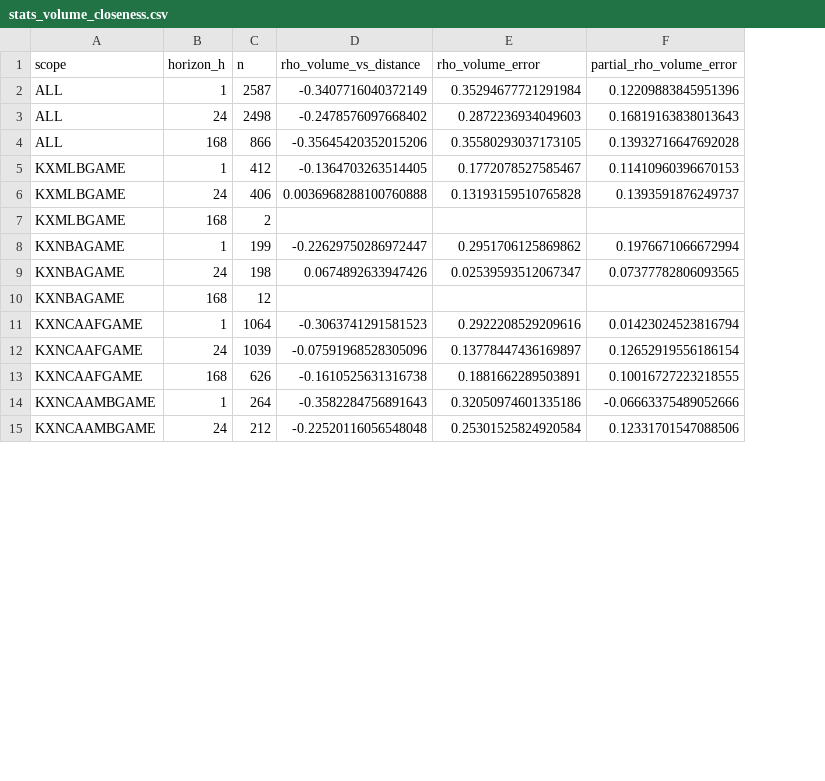
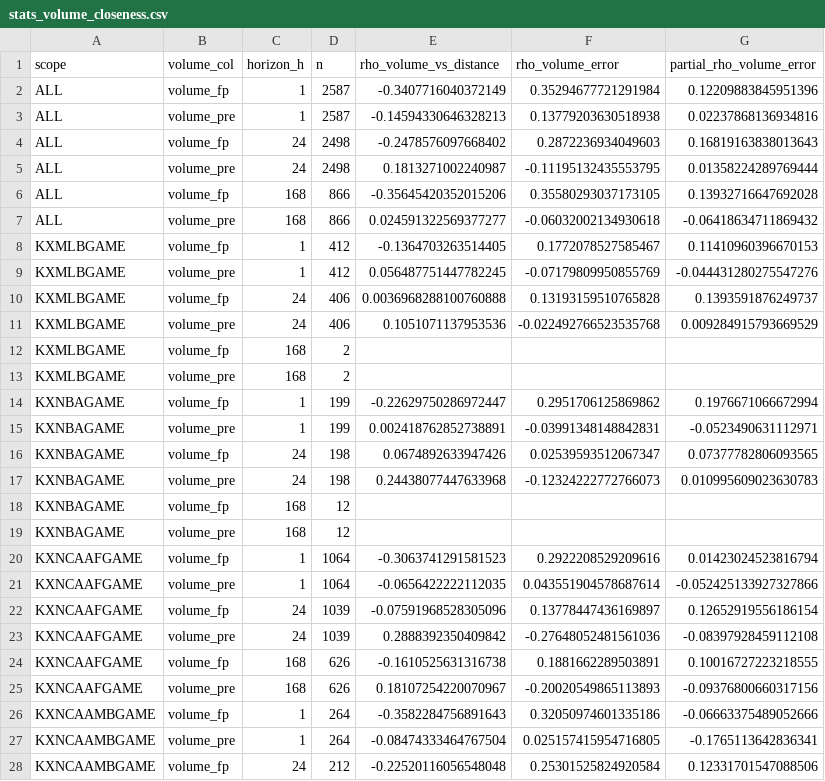
Before and after one commit to CooperMcKay/kalshi-calibration-lab, a CSV file: outputs/stats_volume_closeness.csv, drawn as a sheet; only a part is shown; addresses are those after the commit; the diff covers the shown part only; the diff names each change by its address in the sheet, - before the commit and + after, or states it on an @@ line.

```diff
--- a/outputs/stats_volume_closeness.csv
+++ b/outputs/stats_volume_closeness.csv
+column B (volume_col), row 2: volume_fp; row 4: volume_fp; row 6: volume_fp; row 8: volume_fp; row 10: volume_fp; rows 13-14: volume_pre | volume_fp; row 16: volume_fp; rows 19-20: volume_pre | volume_fp; row 22: volume_fp; row 24: volume_fp; row 26: volume_fp; row 28: volume_fp
+row 3: ALL | volume_pre | 1 | 2587 | -0.14594330646328213 | 0.13779203630518938 | 0.02237868136934816
+row 5: ALL | volume_pre | 24 | 2498 | 0.1813271002240987 | -0.11195132435553795 | 0.01358224289769444
+row 7: ALL | volume_pre | 168 | 866 | 0.024591322569377277 | -0.06032002134930618 | -0.06418634711869432
+row 9: KXMLBGAME | volume_pre | 1 | 412 | 0.056487751447782245 | -0.07179809950855769 | -0.044431280275547276
+row 11: KXMLBGAME | volume_pre | 24 | 406 | 0.1051071137953536 | -0.022492766523535768 | 0.009284915793669529
+row 12: KXMLBGAME | volume_fp | 168 | 2
+row 15: KXNBAGAME | volume_pre | 1 | 199 | 0.002418762852738891 | -0.03991348148842831 | -0.0523490631112971
+row 17: KXNBAGAME | volume_pre | 24 | 198 | 0.24438077447633968 | -0.12324222772766073 | 0.010995609023630783
+row 18: KXNBAGAME | volume_fp | 168 | 12
+row 21: KXNCAAFGAME | volume_pre | 1 | 1064 | -0.0656422222112035 | 0.043551904578687614 | -0.052425133927327866
+row 23: KXNCAAFGAME | volume_pre | 24 | 1039 | 0.2888392350409842 | -0.27648052481561036 | -0.08397928459112108
+row 25: KXNCAAFGAME | volume_pre | 168 | 626 | 0.18107254220070967 | -0.20020549865113893 | -0.09376800660317156
+row 27: KXNCAAMBGAME | volume_pre | 1 | 264 | -0.08474333464767504 | 0.025157415954716805 | -0.1765113642836341
```
Also changed, not shown: 14 added rows elsewhere in this file, 4 other files.
